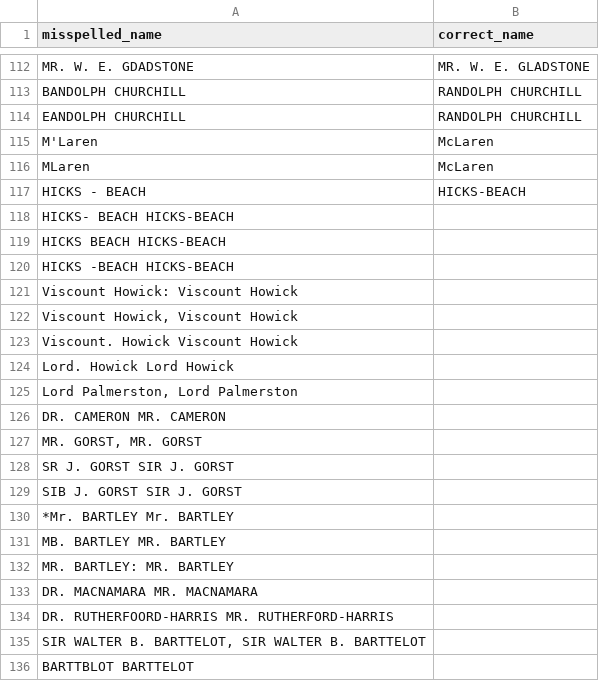
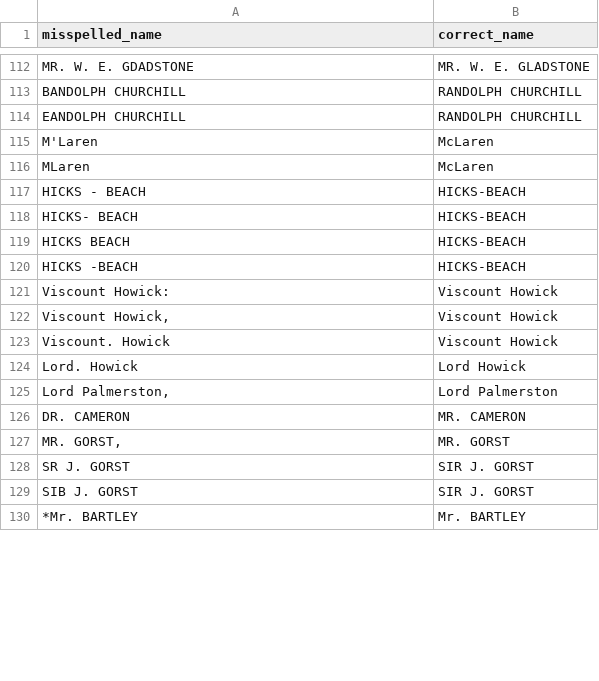
Before and after one commit to stephbuon/hansard-speakers, a TSV file: data/misspelled_given_names.tsv, drawn as a sheet; only a part is shown, gaps mark what is left out; the diff covers the shown part only.

Commit message:
data: fix tabs in mispelled_given_names.tsv

```diff
--- a/data/misspelled_given_names.tsv
+++ b/data/misspelled_given_names.tsv
@@ -117,20 +117,14 @@ MLaren	McLaren
 HICKS - BEACH	HICKS-BEACH
-HICKS- BEACH   HICKS-BEACH
-HICKS BEACH HICKS-BEACH
-HICKS -BEACH    HICKS-BEACH
-Viscount Howick:    Viscount Howick
-Viscount Howick,    Viscount Howick
-Viscount. Howick    Viscount Howick
-Lord. Howick    Lord Howick
-Lord Palmerston,    Lord Palmerston
-DR. CAMERON MR. CAMERON
-MR. GORST,  MR. GORST
-SR J. GORST SIR J. GORST
-SIB J. GORST    SIR J. GORST
-*Mr. BARTLEY    Mr. BARTLEY
-MB. BARTLEY MR. BARTLEY
-MR. BARTLEY:    MR. BARTLEY
-DR. MACNAMARA   MR. MACNAMARA
-DR. RUTHERFOORD-HARRIS  MR. RUTHERFORD-HARRIS
-SIR WALTER B. BARTTELOT,    SIR WALTER B. BARTTELOT
-BARTTBLOT   BARTTELOT
+HICKS- BEACH	HICKS-BEACH
+HICKS BEACH	HICKS-BEACH
+HICKS -BEACH	HICKS-BEACH
+Viscount Howick:	Viscount Howick
+Viscount Howick,	Viscount Howick
+Viscount. Howick	Viscount Howick
+Lord. Howick	Lord Howick
+Lord Palmerston,	Lord Palmerston
+DR. CAMERON	MR. CAMERON
+MR. GORST,	MR. GORST
+SR J. GORST	SIR J. GORST
+SIB J. GORST	SIR J. GORST
+*Mr. BARTLEY 	Mr. BARTLEY
```
Also changed, not shown: 7 added rows and 1 removed row elsewhere in this file.
